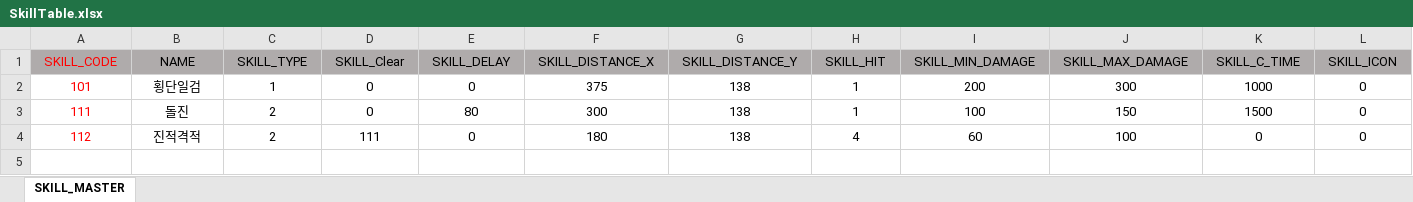
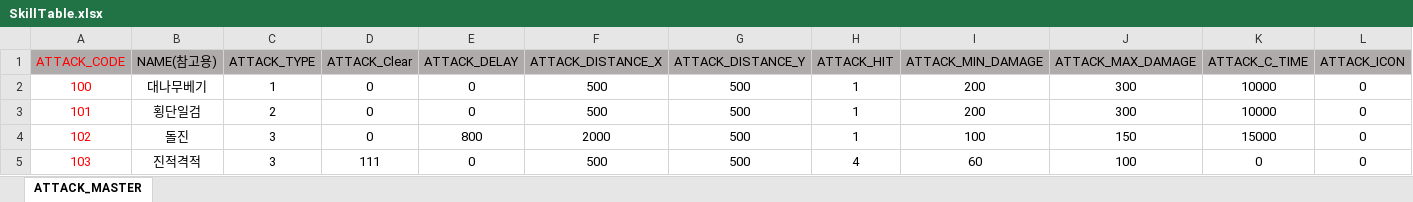
Before and after one commit to fongcrush/OnePunchCone, an Excel workbook: DeathHand2D/Assets/Resources/SkillTable.xlsx, sheet ATTACK_MASTER, drawn as a sheet; only a part is shown; values as stored, in another font and other column widths than the file's, no borders; removed rows and columns are numbered as before the commit, all else as after; rows hold the shown columns only; the diff names each change by its address in the sheet, - before the commit and + after, or states it on an @@ line.

```diff
--- a/DeathHand2D/Assets/Resources/SkillTable.xlsx (sheet ATTACK_MASTER)
+++ b/DeathHand2D/Assets/Resources/SkillTable.xlsx (sheet ATTACK_MASTER)
-sheet tab: SKILL_MASTER
+sheet tab: ATTACK_MASTER
-row 1: SKILL_CODE | NAME | SKILL_TYPE | SKILL_Clear | SKILL_DELAY | SKILL_DISTANCE_X | SKILL_DISTANCE_Y | SKILL_HIT | SKILL_MIN_DAMAGE | SKILL_MAX_DAMAGE | SKILL_C_TIME | SKILL_ICON
+row 1: ATTACK_CODE | NAME(참고용) | ATTACK_TYPE | ATTACK_Clear | ATTACK_DELAY | ATTACK_DISTANCE_X | ATTACK_DISTANCE_Y | ATTACK_HIT | ATTACK_MIN_DAMAGE | ATTACK_MAX_DAMAGE | ATTACK_C_TIME | ATTACK_ICON
+row 2: 100 | 대나무베기 | 1 | 0 | 0 | 500 | 500 | 1 | 200 | 300 | 10000 | 0
-C3: 1
+C3: 2
-F3: 375
+F3: 500
-G3:G5: 138
+G3:G5: 500
-K3: 1000
+K3: 10000
-A4: 111
+A4: 102
-C4:C5: 2
+C4:C5: 3
-E4: 80
+E4: 800
-F4: 300
+F4: 2000
-K4: 1500
+K4: 15000
-A5: 112
+A5: 103
-F5: 180
+F5: 500
```
Also changed, not shown: 13 other files.
